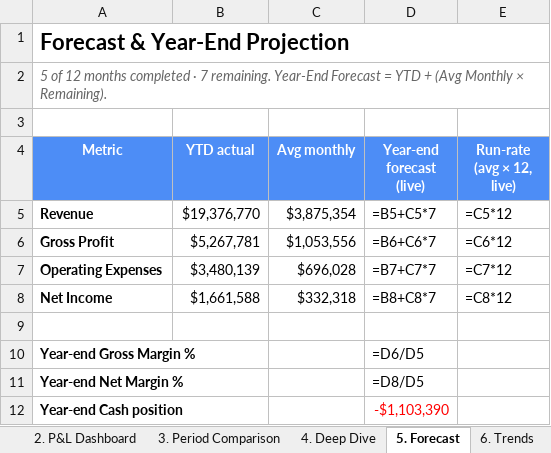
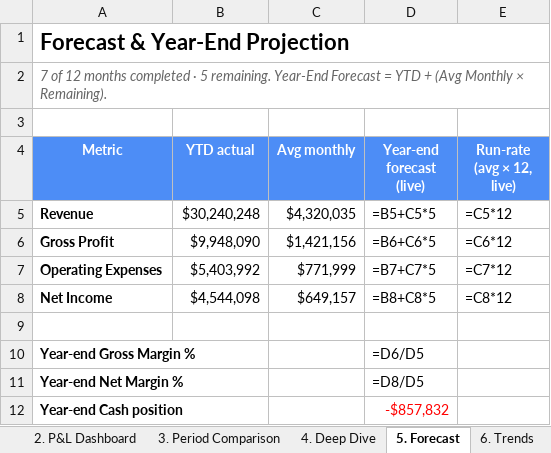
Before and after one commit to hjohnson-bot/refactored-winner, an Excel workbook: cfo-dashboard/downloads/cfo-dashboard.xlsx, sheet 5. Forecast, drawn as a sheet; values as stored, in another font and other column widths than the file's, no borders; formulas without a stored value are shown as written; the diff names each change by its address in the sheet, - before the commit and + after, or states it on an @@ line.

```diff
--- a/cfo-dashboard/downloads/cfo-dashboard.xlsx (sheet 5. Forecast)
+++ b/cfo-dashboard/downloads/cfo-dashboard.xlsx (sheet 5. Forecast)
-A2 (Metric): 5 of 12 months completed · 7 remaining. Year-End…
+A2 (Metric): 7 of 12 months completed · 5 remaining. Year-End…
-B5 (YTD actual): $19,376,770
+B5 (YTD actual): $30,240,248
-C5 (Avg monthly): $3,875,354
+C5 (Avg monthly): $4,320,035
-D5 (Year-end forecast (live)): =B5+C5*7
+D5 (Year-end forecast (live)): =B5+C5*5
-B6 (YTD actual): $5,267,781
+B6 (YTD actual): $9,948,090
-C6 (Avg monthly): $1,053,556
+C6 (Avg monthly): $1,421,156
-D6 (Year-end forecast (live)): =B6+C6*7
+D6 (Year-end forecast (live)): =B6+C6*5
-B7 (YTD actual): $3,480,139
+B7 (YTD actual): $5,403,992
-C7 (Avg monthly): $696,028
+C7 (Avg monthly): $771,999
-D7 (Year-end forecast (live)): =B7+C7*7
+D7 (Year-end forecast (live)): =B7+C7*5
-B8 (YTD actual): $1,661,588
+B8 (YTD actual): $4,544,098
-C8 (Avg monthly): $332,318
+C8 (Avg monthly): $649,157
-D8 (Year-end forecast (live)): =B8+C8*7
+D8 (Year-end forecast (live)): =B8+C8*5
-D12 (Year-end forecast (live)): -$1,103,390
+D12 (Year-end forecast (live)): -$857,832
```
Also changed, not shown: sheet 12. Raw snapshot.json, sheet 7. Segments, sheet 6. Trends, sheet 3. Period Comparison, sheet 9. Scenarios, sheet 4. Deep Dive, 3 more sheets, mdg-powerbi/output/MDG_Executive_Dashboard.xlsx, 8 other files.
